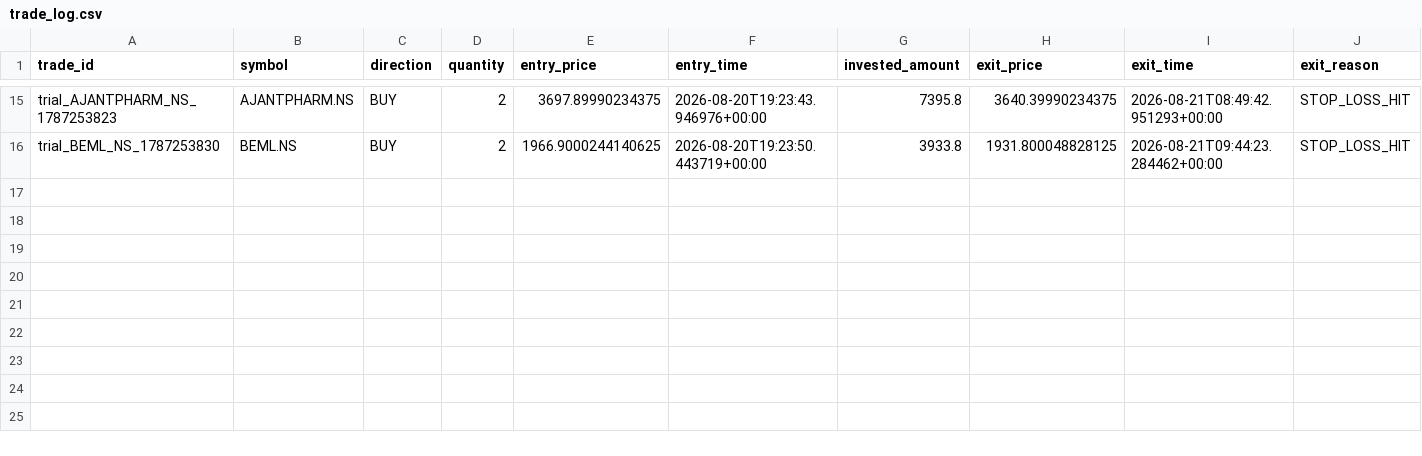
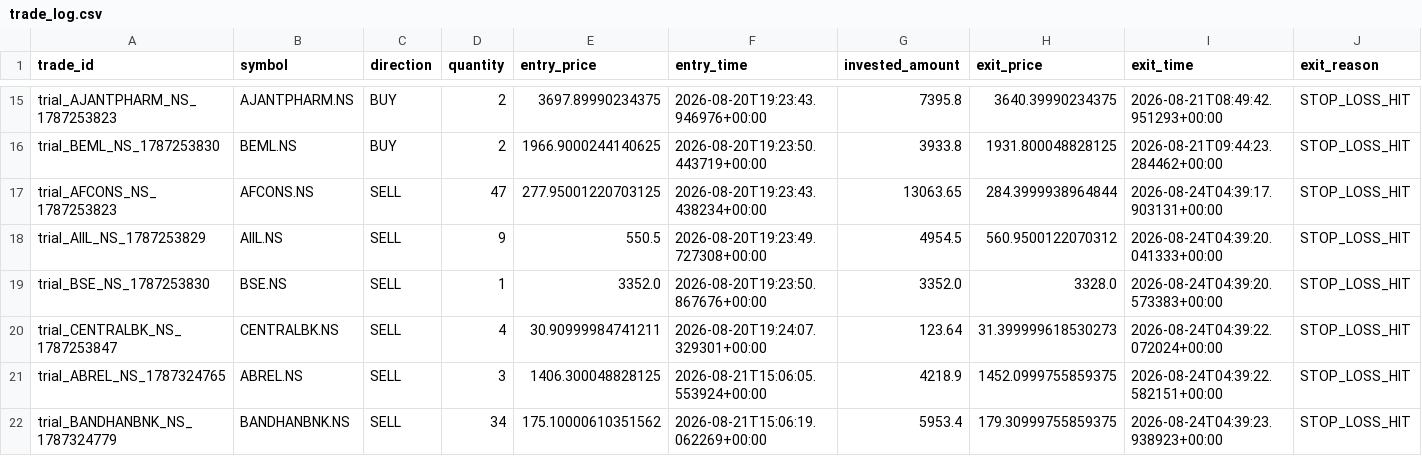
Before and after one commit to gobo-pixel/Professional-setup-of-swing-trading-Fixed-version2, a CSV file: storage/trial_trades/trade_log.csv, drawn as a sheet; only a part is shown, gaps mark what is left out; rows hold the shown columns only; the diff names each change by its address in the sheet, - before the commit and + after, or states it on an @@ line.

```diff
--- a/storage/trial_trades/trade_log.csv
+++ b/storage/trial_trades/trade_log.csv
+row 17: trial_AFCONS_NS_1787253823 | AFCONS.NS | SELL | 47 | 277.95001220703125 | 2026-08-20T19:23:43.438234+00:00 | 13063.65 | 284.3999938964844 | 2026-08-24T04:39:17.903131+00:00 | STOP_LOSS_HIT
+row 18: trial_AIIL_NS_1787253829 | AIIL.NS | SELL | 9 | 550.5 | 2026-08-20T19:23:49.727308+00:00 | 4954.5 | 560.9500122070312 | 2026-08-24T04:39:20.041333+00:00 | STOP_LOSS_HIT
+row 19: trial_BSE_NS_1787253830 | BSE.NS | SELL | 1 | 3352.0 | 2026-08-20T19:23:50.867676+00:00 | 3352.0 | 3328.0 | 2026-08-24T04:39:20.573383+00:00 | STOP_LOSS_HIT
+row 20: trial_CENTRALBK_NS_1787253847 | CENTRALBK.NS | SELL | 4 | 30.90999984741211 | 2026-08-20T19:24:07.329301+00:00 | 123.64 | 31.399999618530273 | 2026-08-24T04:39:22.072024+00:00 | STOP_LOSS_HIT
+row 21: trial_ABREL_NS_1787324765 | ABREL.NS | SELL | 3 | 1406.300048828125 | 2026-08-21T15:06:05.553924+00:00 | 4218.9 | 1452.0999755859375 | 2026-08-24T04:39:22.582151+00:00 | STOP_LOSS_HIT
+row 22: trial_BANDHANBNK_NS_1787324779 | BANDHANBNK.NS | SELL | 34 | 175.10000610351562 | 2026-08-21T15:06:19.062269+00:00 | 5953.4 | 179.30999755859375 | 2026-08-24T04:39:23.938923+00:00 | STOP_LOSS_HIT
```
Also changed, not shown: 1 other file.
